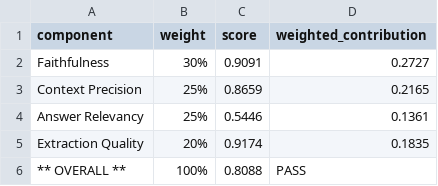
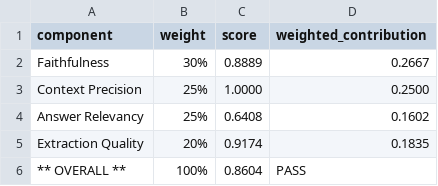
Before and after one commit to sajaa45/GraphRAG-on-Financial-Reports, a CSV file: retrival+eval/Ground_Truth/overall_score.csv, drawn as a sheet.

```diff
--- a/retrival+eval/Ground_Truth/overall_score.csv
+++ b/retrival+eval/Ground_Truth/overall_score.csv
@@ -1,6 +1,6 @@
 component,weight,score,weighted_contribution
-Faithfulness,30%,0.9091,0.2727
-Context Precision,25%,0.8659,0.2165
-Answer Relevancy,25%,0.5446,0.1361
+Faithfulness,30%,0.8889,0.2667
+Context Precision,25%,1.0000,0.2500
+Answer Relevancy,25%,0.6408,0.1602
 Extraction Quality,20%,0.9174,0.1835
-** OVERALL **,100%,0.8088,PASS
+** OVERALL **,100%,0.8604,PASS
```
Also changed, not shown: retrival+eval/Ground_Truth/answer_relevancy_results.csv, retrival+eval/Ground_Truth/answer_source_traceability.csv, 15 other files.
